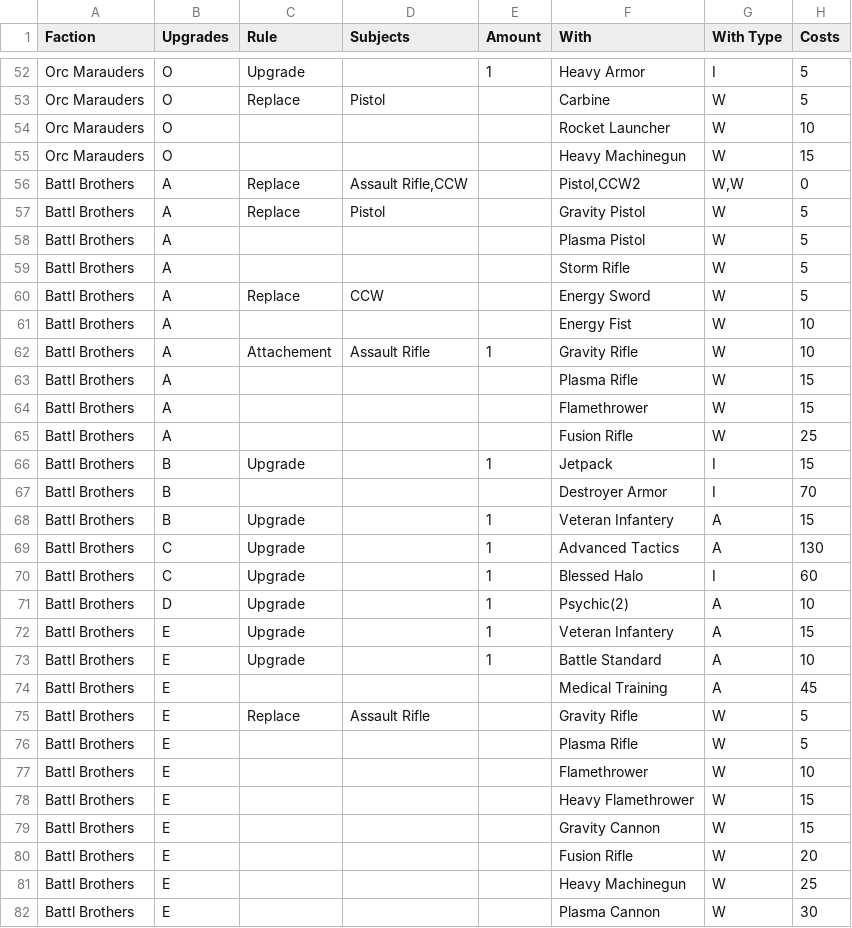
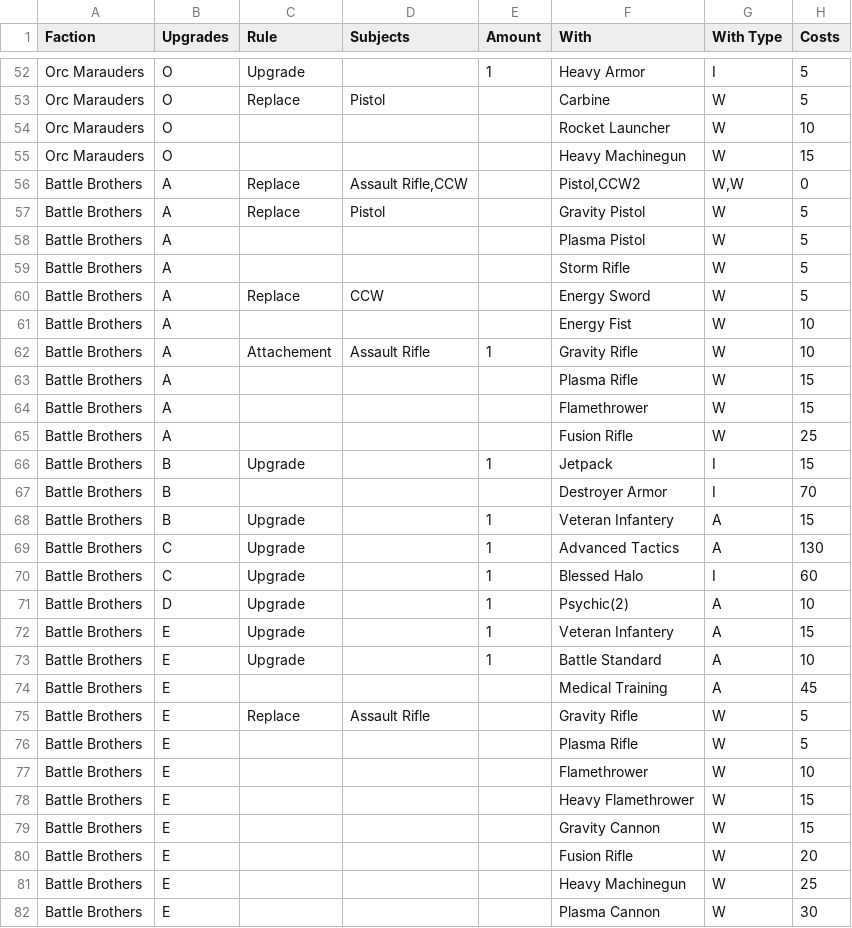
Before and after one commit to tuxBurner/opr-Roster, a CSV file: conf/opr/upgrades.csv, drawn as a sheet; only a part is shown, gaps mark what is left out; the diff covers the shown part only.

```diff
--- a/conf/opr/upgrades.csv
+++ b/conf/opr/upgrades.csv
@@ -55,28 +55,28 @@ Orc Marauders;O;;;;Rocket Launcher;W;10
 Orc Marauders;O;;;;Heavy Machinegun;W;15
-Battl Brothers;A;Replace;Assault Rifle,CCW;;Pistol,CCW2;W,W;0
-Battl Brothers;A;Replace;Pistol;;Gravity Pistol;W;5
-Battl Brothers;A;;;;Plasma Pistol;W;5
-Battl Brothers;A;;;;Storm Rifle;W;5
-Battl Brothers;A;Replace;CCW;;Energy Sword;W;5
-Battl Brothers;A;;;;Energy Fist;W;10
-Battl Brothers;A;Attachement;Assault Rifle;1;Gravity Rifle;W;10
-Battl Brothers;A;;;;Plasma Rifle;W;15
-Battl Brothers;A;;;;Flamethrower;W;15
-Battl Brothers;A;;;;Fusion Rifle;W;25
-Battl Brothers;B;Upgrade;;1;Jetpack;I;15
-Battl Brothers;B;;;;Destroyer Armor;I;70
-Battl Brothers;B;Upgrade;;1;Veteran Infantery;A;15
-Battl Brothers;C;Upgrade;;1;Advanced Tactics;A;130
-Battl Brothers;C;Upgrade;;1;Blessed Halo;I;60
-Battl Brothers;D;Upgrade;;1;Psychic(2);A;10
-Battl Brothers;E;Upgrade;;1;Veteran Infantery;A;15
-Battl Brothers;E;Upgrade;;1;Battle Standard;A;10
-Battl Brothers;E;;;;Medical Training;A;45
-Battl Brothers;E;Replace;Assault Rifle;;Gravity Rifle;W;5
-Battl Brothers;E;;;;Plasma Rifle;W;5
-Battl Brothers;E;;;;Flamethrower;W;10
-Battl Brothers;E;;;;Heavy Flamethrower;W;15
-Battl Brothers;E;;;;Gravity Cannon;W;15
-Battl Brothers;E;;;;Fusion Rifle;W;20
-Battl Brothers;E;;;;Heavy Machinegun;W;25
-Battl Brothers;E;;;;Plasma Cannon;W;30
+Battle Brothers;A;Replace;Assault Rifle,CCW;;Pistol,CCW2;W,W;0
+Battle Brothers;A;Replace;Pistol;;Gravity Pistol;W;5
+Battle Brothers;A;;;;Plasma Pistol;W;5
+Battle Brothers;A;;;;Storm Rifle;W;5
+Battle Brothers;A;Replace;CCW;;Energy Sword;W;5
+Battle Brothers;A;;;;Energy Fist;W;10
+Battle Brothers;A;Attachement;Assault Rifle;1;Gravity Rifle;W;10
+Battle Brothers;A;;;;Plasma Rifle;W;15
+Battle Brothers;A;;;;Flamethrower;W;15
+Battle Brothers;A;;;;Fusion Rifle;W;25
+Battle Brothers;B;Upgrade;;1;Jetpack;I;15
+Battle Brothers;B;;;;Destroyer Armor;I;70
+Battle Brothers;B;Upgrade;;1;Veteran Infantery;A;15
+Battle Brothers;C;Upgrade;;1;Advanced Tactics;A;130
+Battle Brothers;C;Upgrade;;1;Blessed Halo;I;60
+Battle Brothers;D;Upgrade;;1;Psychic(2);A;10
+Battle Brothers;E;Upgrade;;1;Veteran Infantery;A;15
+Battle Brothers;E;Upgrade;;1;Battle Standard;A;10
+Battle Brothers;E;;;;Medical Training;A;45
+Battle Brothers;E;Replace;Assault Rifle;;Gravity Rifle;W;5
+Battle Brothers;E;;;;Plasma Rifle;W;5
+Battle Brothers;E;;;;Flamethrower;W;10
+Battle Brothers;E;;;;Heavy Flamethrower;W;15
+Battle Brothers;E;;;;Gravity Cannon;W;15
+Battle Brothers;E;;;;Fusion Rifle;W;20
+Battle Brothers;E;;;;Heavy Machinegun;W;25
+Battle Brothers;E;;;;Plasma Cannon;W;30
```
Also changed, not shown: 37 edited cells elsewhere in this file, conf/opr/weapons.csv, 8 other files.
